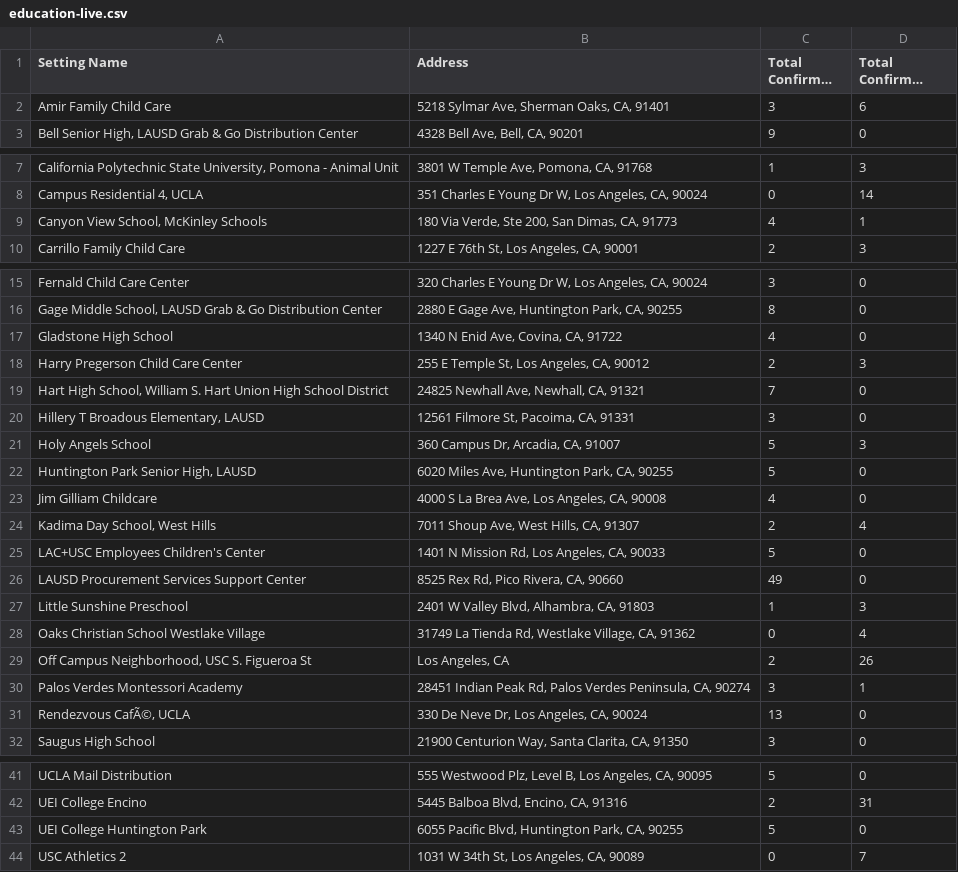
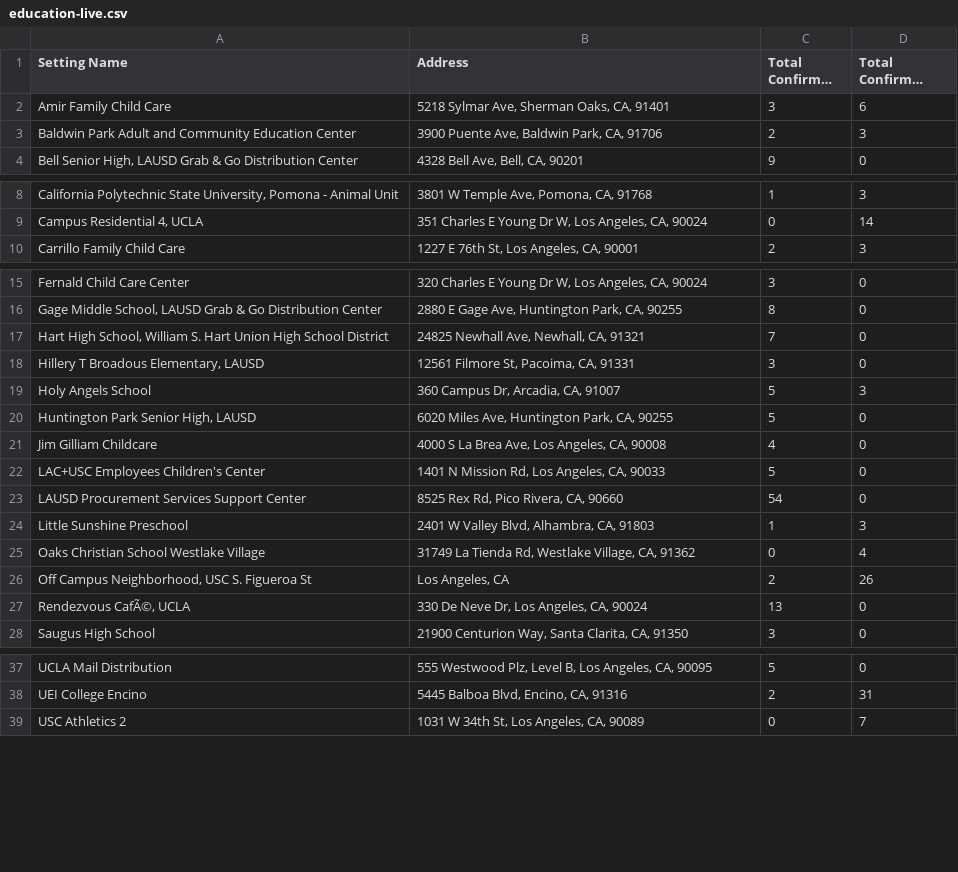
Before and after one commit to xander-hirsch/lac_covid19, a CSV file: docs/live/education-live.csv, drawn as a sheet; only a part is shown, gaps mark what is left out; long unchanged cells end in …; removed rows and columns are numbered as before the commit, all else as after; the diff names each change by its address in the sheet, - before the commit and + after, or states it on an @@ line.

```diff
--- a/docs/live/education-live.csv
+++ b/docs/live/education-live.csv
+row 3: Baldwin Park Adult and Community Education Center | 3900 Puente Ave, Baldwin Park, CA, 91706 | 2 | 3
-row 9: Canyon View School, McKinley Schools | 180 Via Verde, Ste 200, San Dimas, CA, 91773 | 4 | 1
-row 17: Gladstone High School | 1340 N Enid Ave, Covina, CA, 91722 | 4 | 0
-row 18: Harry Pregerson Child Care Center | 255 E Temple St, Los Angeles, CA, 90012 | 2 | 3
-row 24: Kadima Day School, West Hills | 7011 Shoup Ave, West Hills, CA, 91307 | 2 | 4
-C23 (Total Confirmed Staff): 49
+C23 (Total Confirmed Staff): 54
-row 30: Palos Verdes Montessori Academy | 28451 Indian Peak Rd, Palos Verdes Peninsula, CA, 90274 | 3 | 1
-row 43: UEI College Huntington Park | 6055 Pacific Blvd, Huntington Park, CA, 90255 | 5 | 0
```
Also changed, not shown: docs/live/non-residential-live.csv, docs/live/residential-live.csv, 9 other files.
